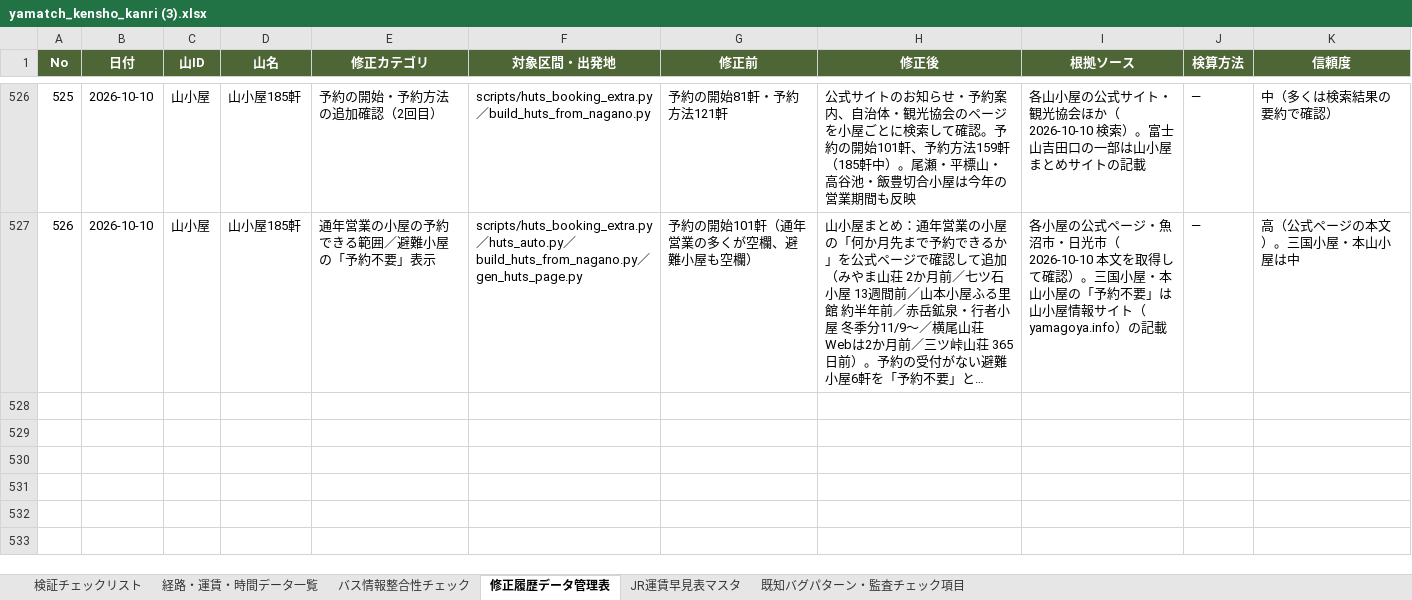
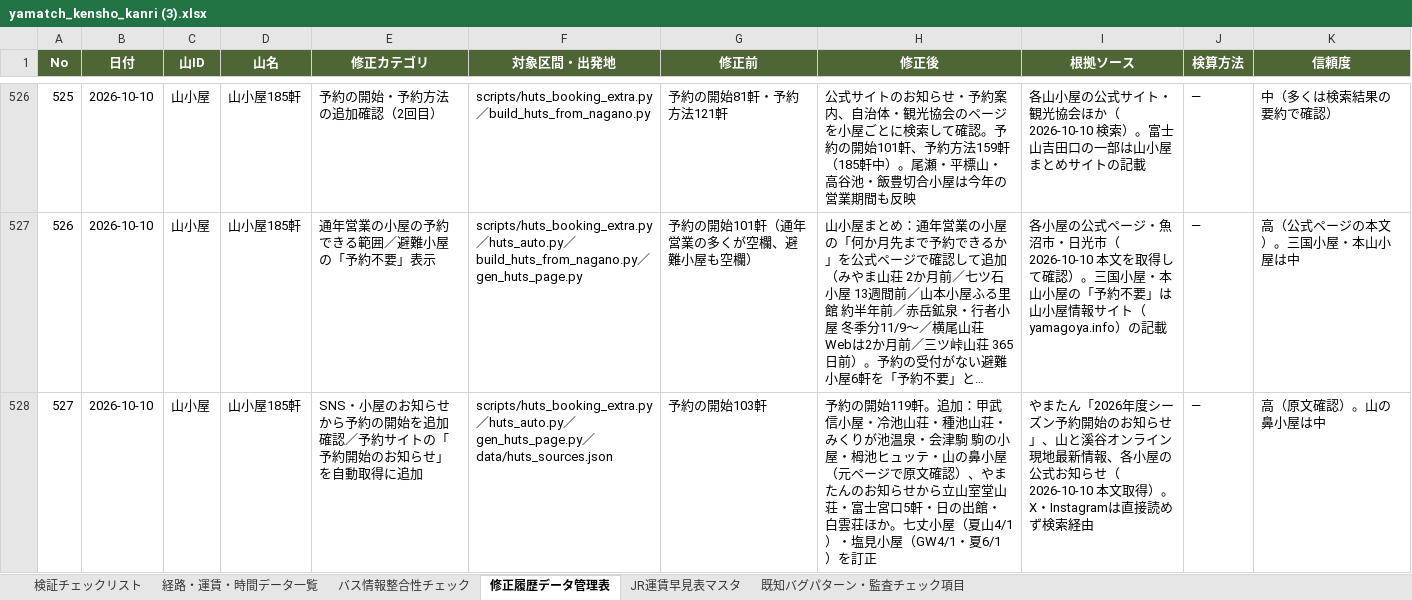
Before and after one commit to daiki96tabletennis-glitch/tozan-navi, an Excel workbook: yamatch_kensho_kanri (3).xlsx, sheet 修正履歴データ管理表, drawn as a sheet; only a part is shown, gaps mark what is left out; long unchanged cells end in …; values as stored, in another font and other column widths than the file's, no borders; the diff names each change by its address in the sheet, - before the commit and + after, or states it on an @@ line.

```diff
--- a/yamatch_kensho_kanri (3).xlsx (sheet 修正履歴データ管理表)
+++ b/yamatch_kensho_kanri (3).xlsx (sheet 修正履歴データ管理表)
+row 528: 527 | 2026-10-10 | 山小屋 | 山小屋185軒 | SNS・小屋のお知らせから予約の開始を追加確認／予約サイトの「予約開始のお知らせ」を自動取得に追加 | scripts/huts_booking_extra.py／huts_auto.py／gen_huts_page.py／data/huts_sources.json | 予約の開始103軒 | 予約の開始119軒。追加：甲武信小屋・冷池山荘・種池山荘・みくりが池温泉・会津駒 駒の小屋・栂池ヒュッテ・山の鼻小屋（元ページで原文確認）、やまたんのお知らせから立山室堂山荘・富士宮口5軒・日の出館・白雲荘ほか。七丈小屋（夏山4/1）・塩見小屋（GW4/1・夏6/1）を訂正 | やまたん「2026年度シーズン予約開始のお知らせ」、山と溪谷オンライン現地最新情報、各小屋の公式お知らせ（2026-10-10 本文取得）。X・Instagramは直接読めず検索経由 | — | 高（原文確認）。山の鼻小屋は中
```
Also changed, not shown: 9 other files.
